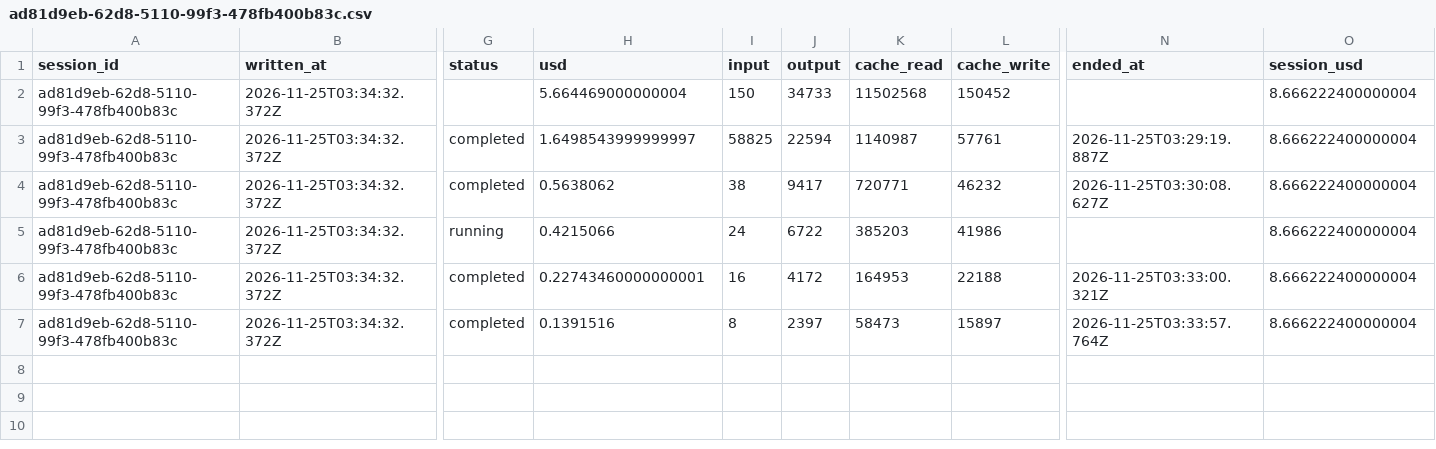
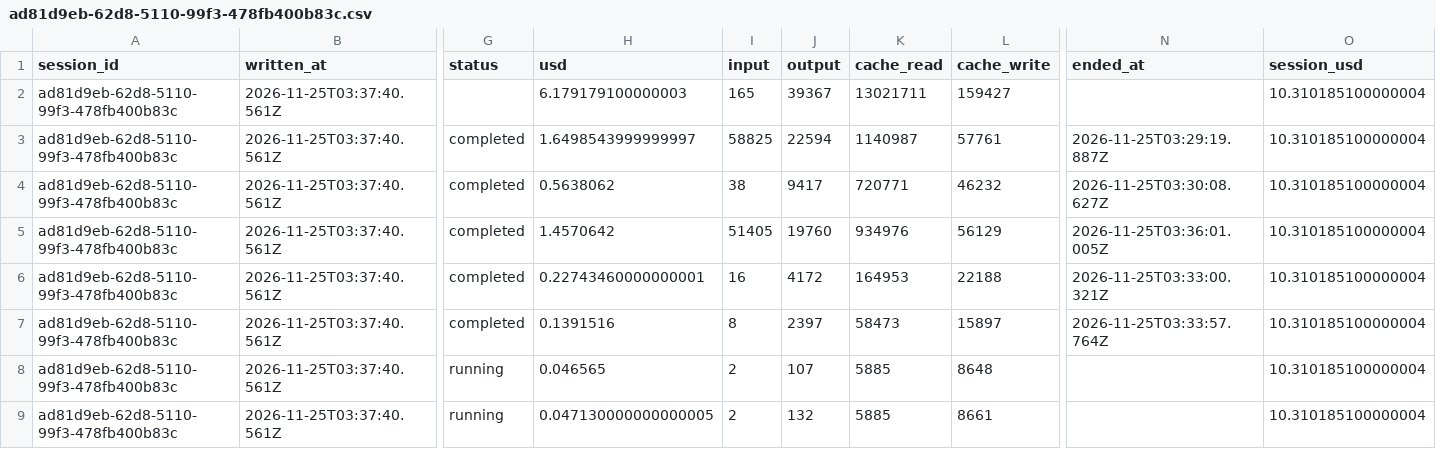
Before and after one commit to rhope-ops/SPAR, a CSV file: costs/ad81d9eb-62d8-5110-99f3-478fb400b83c.csv, drawn as a sheet; only a part is shown, gaps mark what is left out; removed rows and columns are numbered as before the commit, all else as after; rows hold the shown columns only; the diff names each change by its address in the sheet, - before the commit and + after, or states it on an @@ line.

```diff
--- a/costs/ad81d9eb-62d8-5110-99f3-478fb400b83c.csv
+++ b/costs/ad81d9eb-62d8-5110-99f3-478fb400b83c.csv
-row 2: ad81d9eb-62d8-5110-99f3-478fb400b83c | 2026-11-25T03:34:32.372Z |  | 5.664469000000004 | 150 | 34733 | 11502568 | 150452 |  | 8.666222400000004
+row 2: ad81d9eb-62d8-5110-99f3-478fb400b83c | 2026-11-25T03:37:40.561Z |  | 6.179179100000003 | 165 | 39367 | 13021711 | 159427 |  | 10.310185100000004
-B3:B7 (written_at): 2026-11-25T03:34:32.372Z
+B3:B7 (written_at): 2026-11-25T03:37:40.561Z
-O3:O7 (session_usd): 8.666222400000004
+O3:O7 (session_usd): 10.310185100000004
-G5 (status): running
+G5 (status): completed
-H5 (usd): 0.4215066
+H5 (usd): 1.4570642
-I5 (input): 24
+I5 (input): 51405
-J5 (output): 6722
+J5 (output): 19760
-K5 (cache_read): 385203
+K5 (cache_read): 934976
-L5 (cache_write): 41986
+L5 (cache_write): 56129
-N5 (ended_at): (empty)
+N5 (ended_at): 2026-11-25T03:36:01.005Z
+row 8: ad81d9eb-62d8-5110-99f3-478fb400b83c | 2026-11-25T03:37:40.561Z | running | 0.046565 | 2 | 107 | 5885 | 8648 |  | 10.310185100000004
+row 9: ad81d9eb-62d8-5110-99f3-478fb400b83c | 2026-11-25T03:37:40.561Z | running | 0.047130000000000005 | 2 | 132 | 5885 | 8661 |  | 10.310185100000004
```
Also changed, not shown: limits/ad81d9eb-62d8-5110-99f3-478fb400b83c.csv, sessions/ad81d9eb-62d8-5110-99f3-478fb400b83c.csv.
